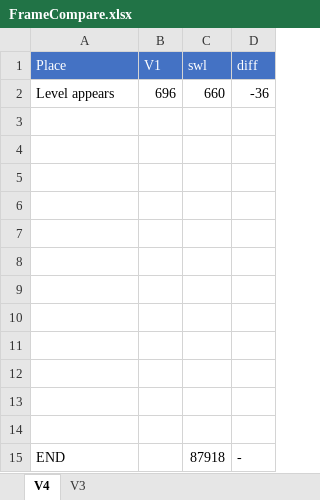
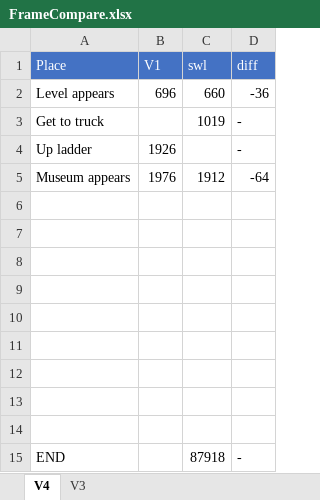
Before and after one commit to adelikat/tas, an Excel workbook: ScoobyDoo/FrameCompare.xlsx, sheet V4, drawn as a sheet; values as stored, in another font and other column widths than the file's, no borders; the diff names each change by its address in the sheet, - before the commit and + after, or states it on an @@ line.

Commit message:
start N64 scooby doo

```diff
--- a/ScoobyDoo/FrameCompare.xlsx (sheet V4)
+++ b/ScoobyDoo/FrameCompare.xlsx (sheet V4)
-row 3: (empty)
+row 3: Get to truck |  | 1019 | -
-row 4: (empty)
+row 4: Up ladder | 1926 |  | -
-row 5: (empty)
+row 5: Museum appears | 1976 | 1912 | -64
```
Also changed, not shown: 3 other files.
